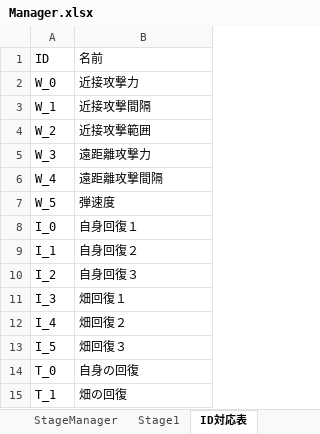
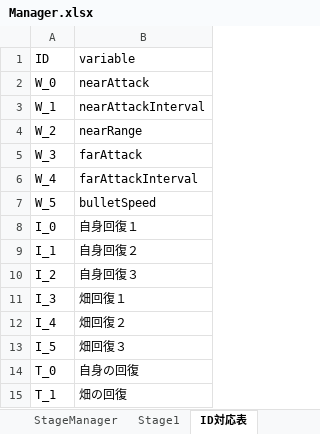
Before and after one commit to itasi29/FarmDefense, an Excel workbook: FarmDefense/Assets/Resources/Csv/Manager.xlsx, sheet ID対応表, drawn as a sheet; values as stored, in another font and other column widths than the file's, no borders; the diff names each change by its address in the sheet, - before the commit and + after, or states it on an @@ line.

```diff
--- a/FarmDefense/Assets/Resources/Csv/Manager.xlsx (sheet ID対応表)
+++ b/FarmDefense/Assets/Resources/Csv/Manager.xlsx (sheet ID対応表)
-B1: 名前
+B1: variable
-B2 (variable): 近接攻撃力
+B2 (variable): nearAttack
-B3 (variable): 近接攻撃間隔
+B3 (variable): nearAttackInterval
-B4 (variable): 近接攻撃範囲
+B4 (variable): nearRange
-B5 (variable): 遠距離攻撃力
+B5 (variable): farAttack
-B6 (variable): 遠距離攻撃間隔
+B6 (variable): farAttackInterval
-B7 (variable): 弾速度
+B7 (variable): bulletSpeed
```
Also changed, not shown: sheet EnemyMaster, sheet WaponMaster, sheet ShopManager, 3 other files.
